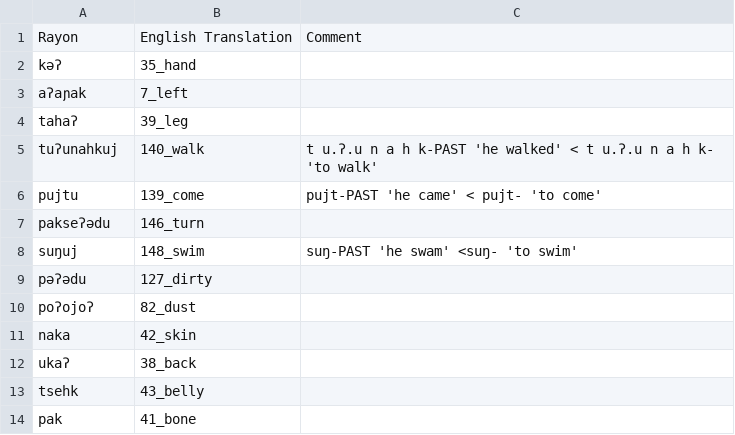
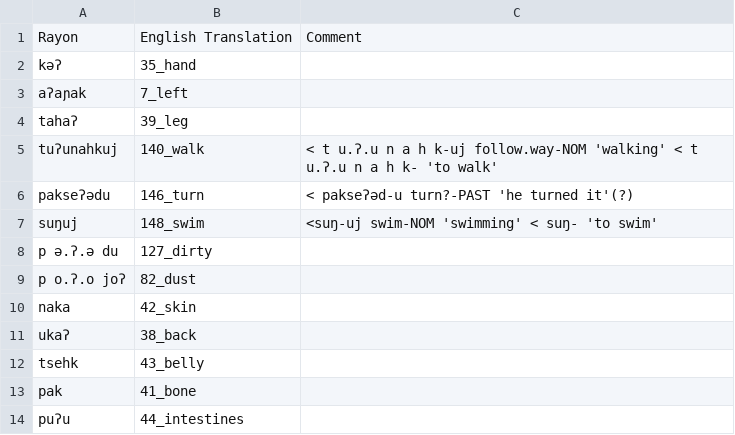
Before and after one commit to lexibank/mixezoqueanvoices, a CSV file: raw/data/Rayon/data.csv, drawn as a sheet; only a part is shown; the shorter side is filled out with more unchanged rows; the diff covers the shown part only.

```diff
--- a/raw/data/Rayon/data.csv
+++ b/raw/data/Rayon/data.csv
@@ -4,8 +4,7 @@ aʔaɲak,7_left,
 tahaʔ,39_leg,
-tuʔunahkuj,140_walk,t u.ʔ.u n a h k-PAST 'he walked' < t u.ʔ.u n a h k- 'to walk'
-pujtu,139_come,pujt-PAST 'he came' < pujt- 'to come'
-pakseʔədu,146_turn,
-suŋuj,148_swim,suŋ-PAST 'he swam' <suŋ- 'to swim'
-pəʔədu,127_dirty,
-poʔojoʔ,82_dust,
+tuʔunahkuj,140_walk, < t u.ʔ.u n a h k-uj follow.way-NOM  'walking' < t u.ʔ.u n a h k- 'to walk'
+pakseʔədu,146_turn, < pakseʔəd-u  turn?-PAST 'he turned it'(?)
+suŋuj,148_swim,<suŋ-uj  swim-NOM 'swimming' < suŋ- 'to swim'
+p ə.ʔ.ə du,127_dirty,
+p o.ʔ.o joʔ,82_dust,
 naka,42_skin,
```
Also changed, not shown: 27 edited cells elsewhere in this file.
